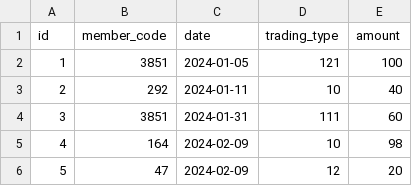
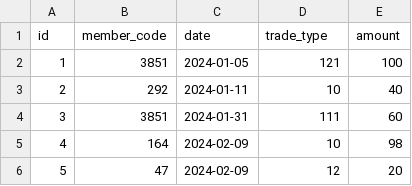
Before and after one commit to skarubos/itemadmin, a CSV file: database/seeders/tradings.csv, drawn as a sheet; only a part is shown.

```diff
--- a/database/seeders/tradings.csv
+++ b/database/seeders/tradings.csv
@@ -1,2 +1,2 @@
-id,member_code,date,trading_type,amount
+id,member_code,date,trade_type,amount
 1,3851,2024-01-05,121,100
```
Also changed, not shown: database/seeders/depo_realtime.csv, 17 other files.
